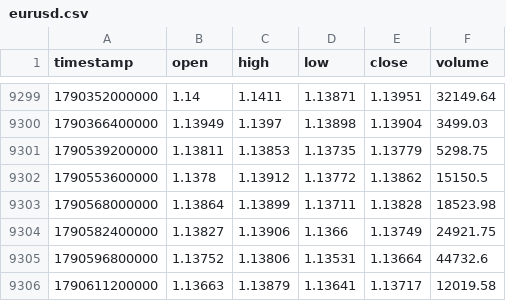
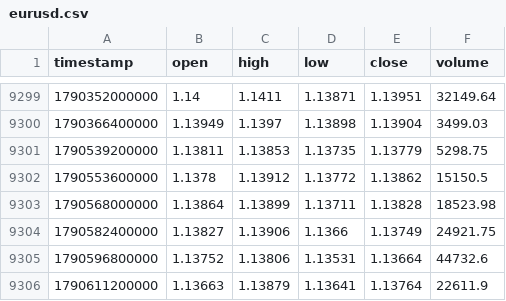
Before and after one commit to rikuudon24-beep/chair-scale, a CSV file: data/market/h4/eurusd.csv, drawn as a sheet; only a part is shown, gaps mark what is left out.

```diff
--- a/data/market/h4/eurusd.csv
+++ b/data/market/h4/eurusd.csv
@@ -9305,2 +9305,2 @@ timestamp,open,high,low,close,volume
 1790596800000,1.13752,1.13806,1.13531,1.13664,44732.6
-1790611200000,1.13663,1.13879,1.13641,1.13717,12019.58
+1790611200000,1.13663,1.13879,1.13641,1.13764,22611.9
```
Also changed, not shown: data/market/h4/gbpusd.csv, data/market/h4/usdjpy.csv.
